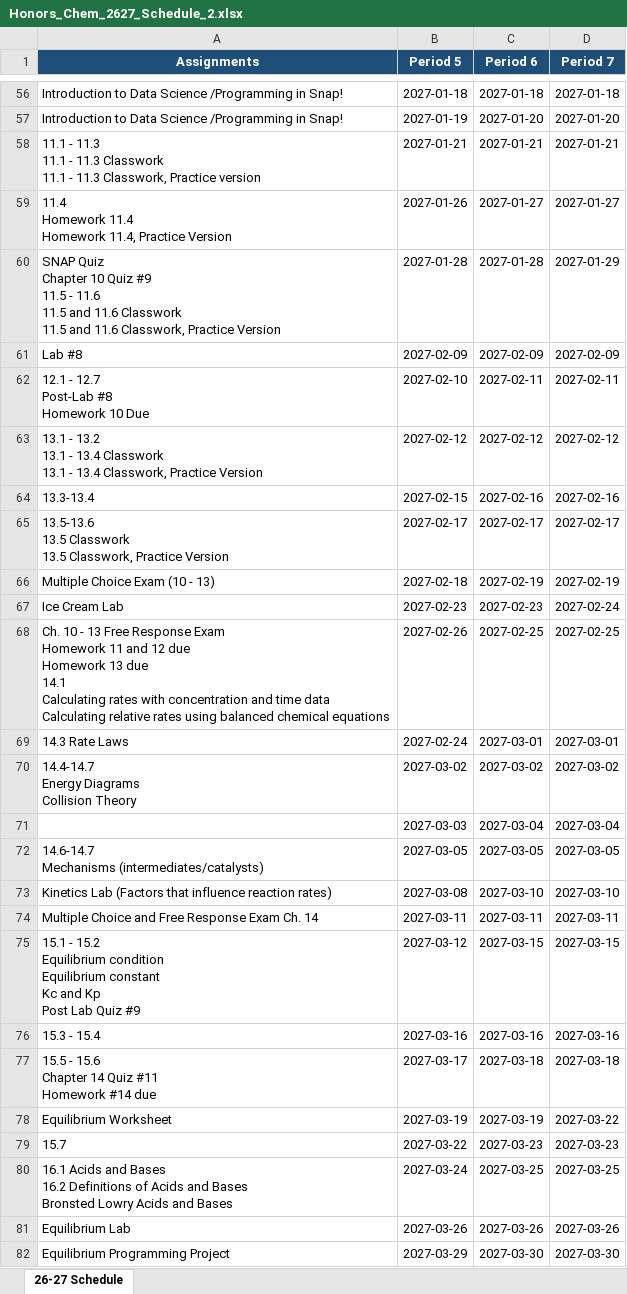
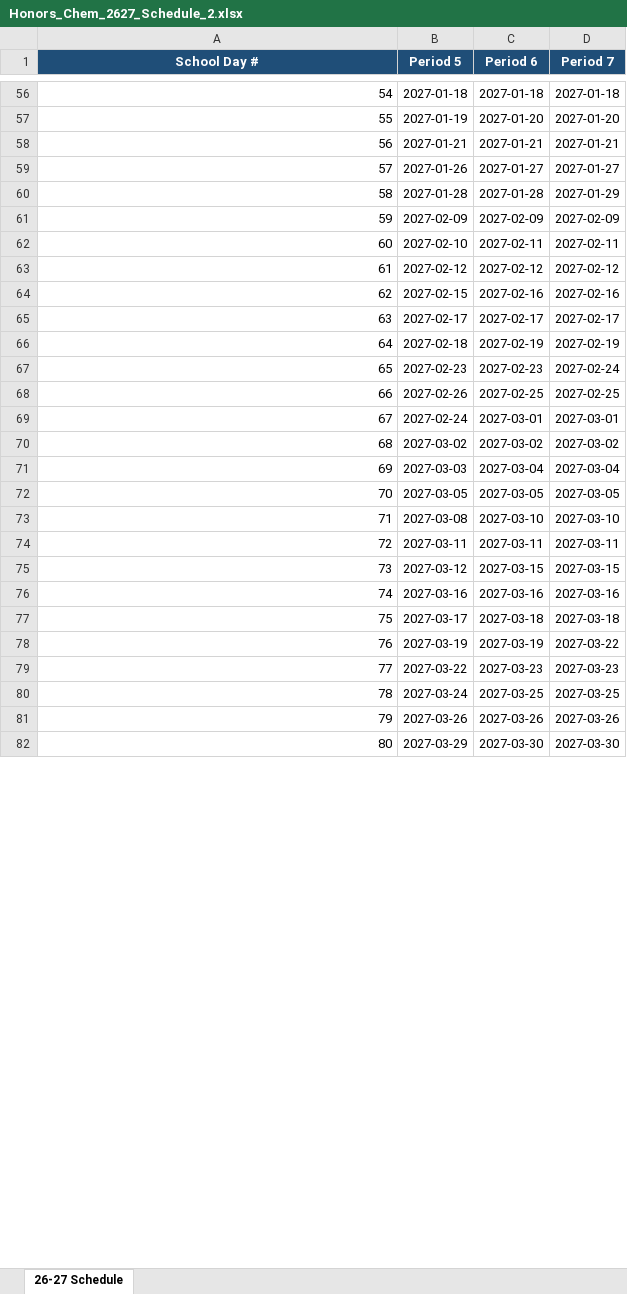
Before and after one commit to KeBarnese/KeBarnese.github.io, an Excel workbook: Loyola/HChem2627/build/Honors_Chem_2627_Schedule_2.xlsx, sheet 26-27 Schedule, drawn as a sheet; only a part is shown, gaps mark what is left out; values as stored, in another font and other column widths than the file's, no borders; ↵ is a line break in a cell; the diff covers the shown part only; the diff names each change by its address in the sheet, - before the commit and + after, or states it on an @@ line.

```diff
--- a/Loyola/HChem2627/build/Honors_Chem_2627_Schedule_2.xlsx (sheet 26-27 Schedule)
+++ b/Loyola/HChem2627/build/Honors_Chem_2627_Schedule_2.xlsx (sheet 26-27 Schedule)
-A1: Assignments
+A1: School Day #
-A56 (School Day #): Introduction to Data Science /Programming in Snap!
+A56 (School Day #): 54
-A57 (School Day #): Introduction to Data Science /Programming in Snap!
+A57 (School Day #): 55
-A58 (School Day #): 11.1 - 11.3 ↵ 11.1 - 11.3 Classwork ↵ 11.1 - 11.3 Classwork, Practice version
+A58 (School Day #): 56
-A59 (School Day #): 11.4 ↵ Homework 11.4 ↵ Homework 11.4, Practice Version
+A59 (School Day #): 57
-A60 (School Day #): SNAP Quiz ↵ Chapter 10 Quiz #9 ↵ 11.5 - 11.6 ↵ 11.5 and 11.6 Classwork ↵ 11.5 and 11.6 Classwork, Practice Version
+A60 (School Day #): 58
-A61 (School Day #): Lab #8
+A61 (School Day #): 59
-A62 (School Day #): 12.1 - 12.7 ↵ Post-Lab #8 ↵ Homework 10 Due
+A62 (School Day #): 60
-A63 (School Day #): 13.1 - 13.2 ↵ 13.1 - 13.4 Classwork ↵ 13.1 - 13.4 Classwork, Practice Version
+A63 (School Day #): 61
-A64 (School Day #): 13.3-13.4
+A64 (School Day #): 62
-A65 (School Day #): 13.5-13.6 ↵ 13.5 Classwork ↵ 13.5 Classwork, Practice Version
+A65 (School Day #): 63
-A66 (School Day #): Multiple Choice Exam (10 - 13)
+A66 (School Day #): 64
-A67 (School Day #): Ice Cream Lab
+A67 (School Day #): 65
-A68 (School Day #): Ch. 10 - 13 Free Response Exam ↵ Homework 11 and 12 due ↵ Homework 13 due ↵ 14.1 ↵ Calculating rates with concentration and time data ↵ Calculating relative rates using balanced chemical equations
+A68 (School Day #): 66
-A69 (School Day #): 14.3 Rate Laws
+A69 (School Day #): 67
-A70 (School Day #): 14.4-14.7 ↵ Energy Diagrams ↵ Collision Theory
+A70 (School Day #): 68
-A71 (School Day #): (empty)
+A71 (School Day #): 69
-A72 (School Day #): 14.6-14.7 ↵ Mechanisms (intermediates/catalysts)
+A72 (School Day #): 70
-A73 (School Day #): Kinetics Lab (Factors that influence reaction rates)
+A73 (School Day #): 71
-A74 (School Day #): Multiple Choice and Free Response Exam Ch. 14
+A74 (School Day #): 72
-A75 (School Day #): 15.1 - 15.2 ↵ Equilibrium condition ↵ Equilibrium constant ↵ Kc and Kp ↵ Post Lab Quiz #9
+A75 (School Day #): 73
-A76 (School Day #): 15.3 - 15.4
+A76 (School Day #): 74
-A77 (School Day #): 15.5 - 15.6 ↵ Chapter 14 Quiz #11 ↵ Homework #14 due
+A77 (School Day #): 75
-A78 (School Day #): Equilibrium Worksheet
+A78 (School Day #): 76
-A79 (School Day #): 15.7
+A79 (School Day #): 77
-A80 (School Day #): 16.1 Acids and Bases ↵ 16.2 Definitions of Acids and Bases ↵ Bronsted Lowry Acids and Bases
+A80 (School Day #): 78
-A81 (School Day #): Equilibrium Lab
+A81 (School Day #): 79
-A82 (School Day #): Equilibrium Programming Project
+A82 (School Day #): 80
```
Also changed, not shown: 83 edited cells elsewhere in this sheet, 9 other files.
